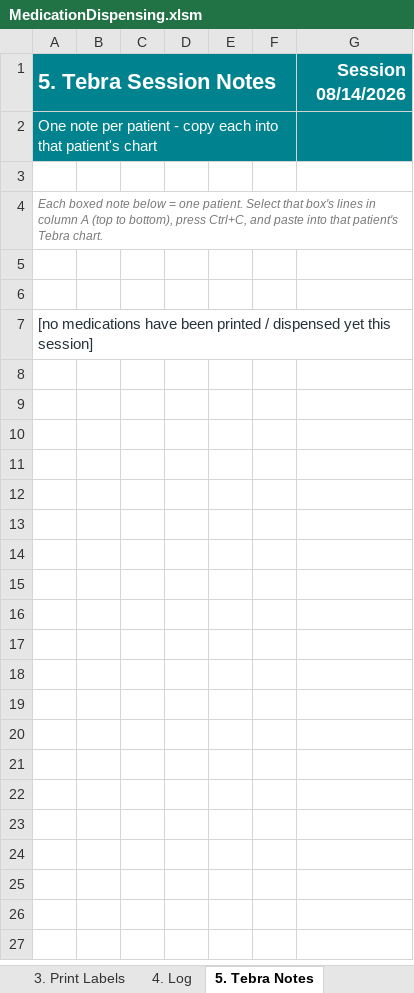
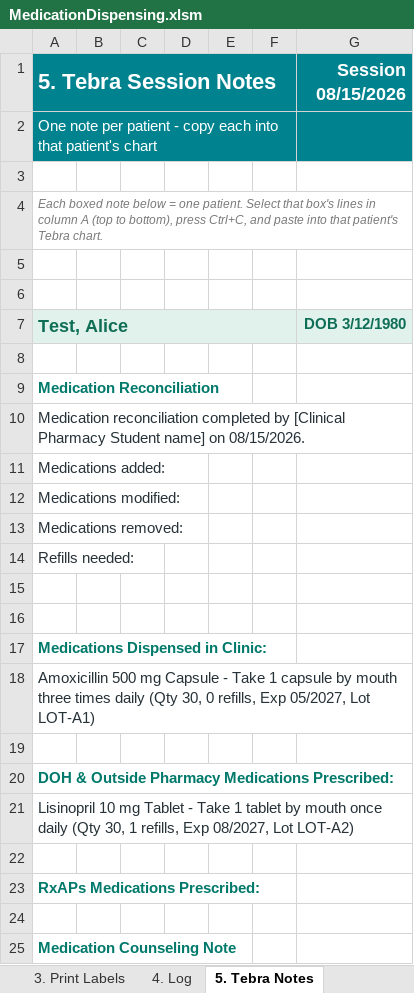
Before and after one commit to JamesSRN/scu-label-tool, an Excel workbook: MedicationDispensing.xlsm, sheet 5. Tebra Notes, drawn as a sheet; only a part is shown; values as stored, in another font and other column widths than the file's, no borders; charts and pictures not drawn; addresses are those after the commit; the diff covers the shown part only; the diff names each change by its address in the sheet, - before the commit and + after, or states it on an @@ line.

```diff
--- a/MedicationDispensing.xlsm (sheet 5. Tebra Notes)
+++ b/MedicationDispensing.xlsm (sheet 5. Tebra Notes)
-G1: Session 08/14/2026
+G1: Session 08/15/2026
+row 7: Test, Alice |  |  |  |  |  | DOB 3/12/1980
+row 8: (empty)
-A9 (5. Tebra Session Notes): [no medications have been printed / dispensed yet this session]
+A9 (5. Tebra Session Notes): Medication Reconciliation
@@ A9 bold: off → on, text colour: #263238 → #00796B @@
+row 10: Medication reconciliation completed by [Clinical Pharmacy Student name] on 08/15/2026.
+row 11: Medications added:
+row 12: Medications modified:
+row 13: Medications removed:
+row 14: Refills needed:
+row 15: (empty)
+row 16: (empty)
+row 17: Medications Dispensed in Clinic:
+row 18: Amoxicillin 500 mg Capsule - Take 1 capsule by mouth three times daily (Qty 30, 0 refills, Exp 05/2027, Lot LOT-A1)
+row 19: (empty)
+row 20: DOH & Outside Pharmacy Medications Prescribed:
+row 21: Lisinopril 10 mg Tablet - Take 1 tablet by mouth once daily (Qty 30, 1 refills, Exp 08/2027, Lot LOT-A2)
+row 22: (empty)
+row 23: RxAPs Medications Prescribed:
+row 24: (empty)
+row 25: Medication Counseling Note
```
Also changed, not shown: 46 added rows elsewhere in this sheet, sheet 3. Print Labels, sheet 1. Patient & Input, charts or pictures, 1 other file.
